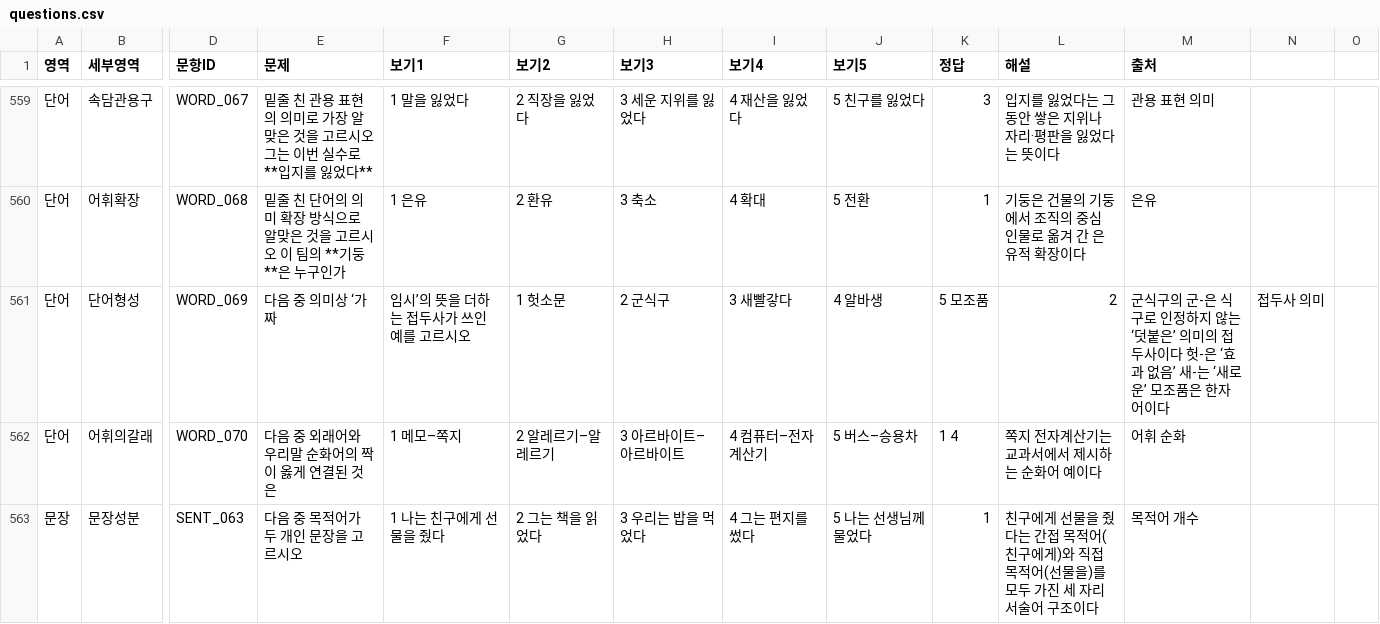
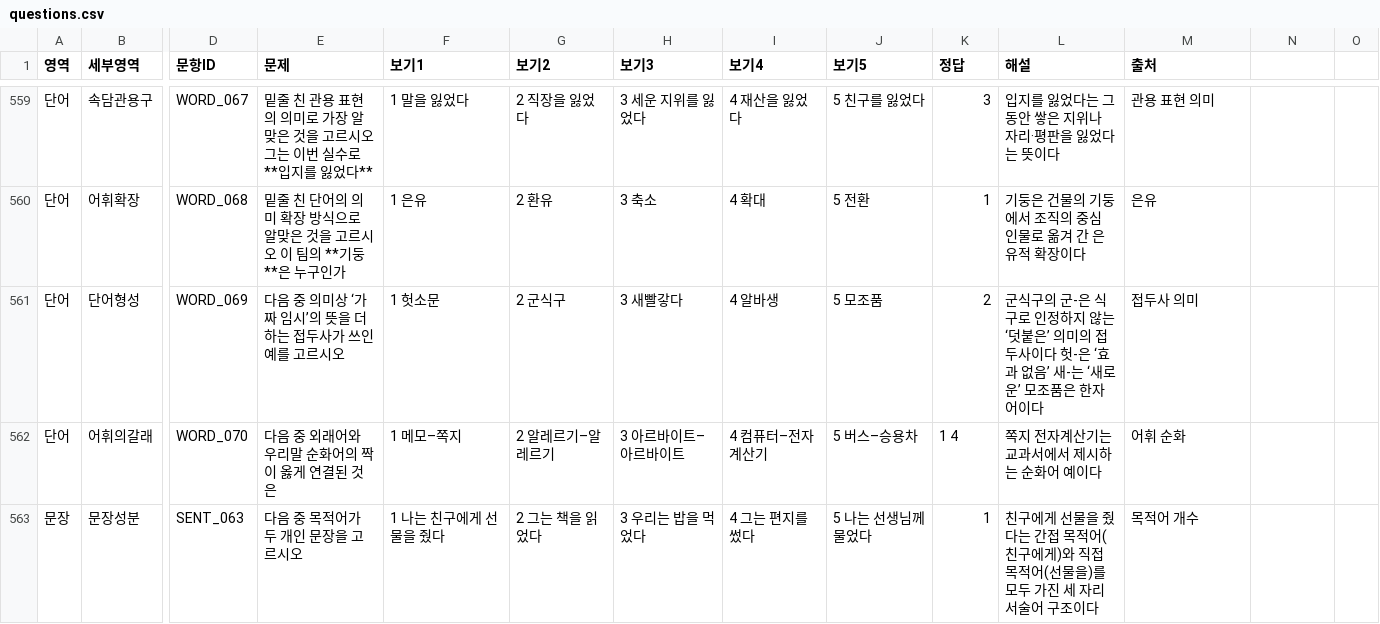
Before and after one commit to lapeste1220-source/koreanmoonbubquiz, a CSV file: questions.csv, drawn as a sheet; only a part is shown, gaps mark what is left out; the diff names each change by its address in the sheet, - before the commit and + after, or states it on an @@ line.

Commit message:
Update questions.csv

```diff
--- a/questions.csv
+++ b/questions.csv
-E561 (문제): 다음 중 의미상 ‘가짜
+E561 (문제): 다음 중 의미상 ‘가짜 임시’의 뜻을 더하는 접두사가 쓰인 예를 고르시오
-F561 (보기1): 임시’의 뜻을 더하는 접두사가 쓰인 예를 고르시오
+F561 (보기1): 1 헛소문
-G561 (보기2): 1 헛소문
+G561 (보기2): 2 군식구
-H561 (보기3): 2 군식구
+H561 (보기3): 3 새빨갛다
-I561 (보기4): 3 새빨갛다
+I561 (보기4): 4 알바생
-J561 (보기5): 4 알바생
+J561 (보기5): 5 모조품
-K561 (정답): 5 모조품
+K561 (정답): 2
-L561 (해설): 2
+L561 (해설): 군식구의 군-은 식구로 인정하지 않는 ‘덧붙은’ 의미의 접두사이다 헛-은 ‘효과 없음’ 새-는 ‘새로운’ 모조품은 한자어이다
-M561 (출처): 군식구의 군-은 식구로 인정하지 않는 ‘덧붙은’ 의미의 접두사이다 헛-은 ‘효과 없음’ 새-는 ‘새로운’ 모조품은 한자어이다
+M561 (출처): 접두사 의미
-N561: 접두사 의미
+N561: (empty)
```
